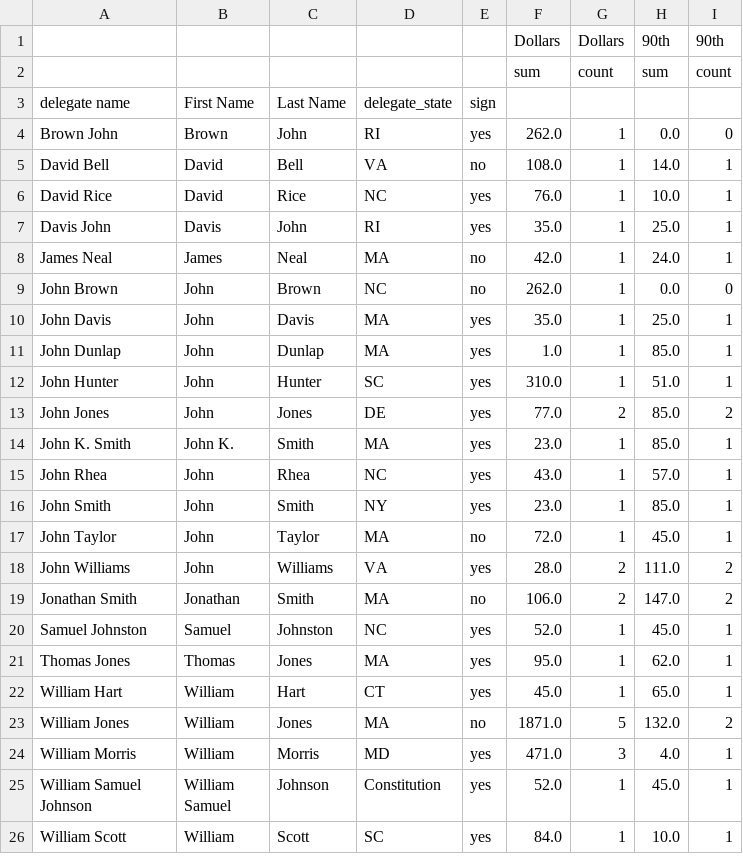
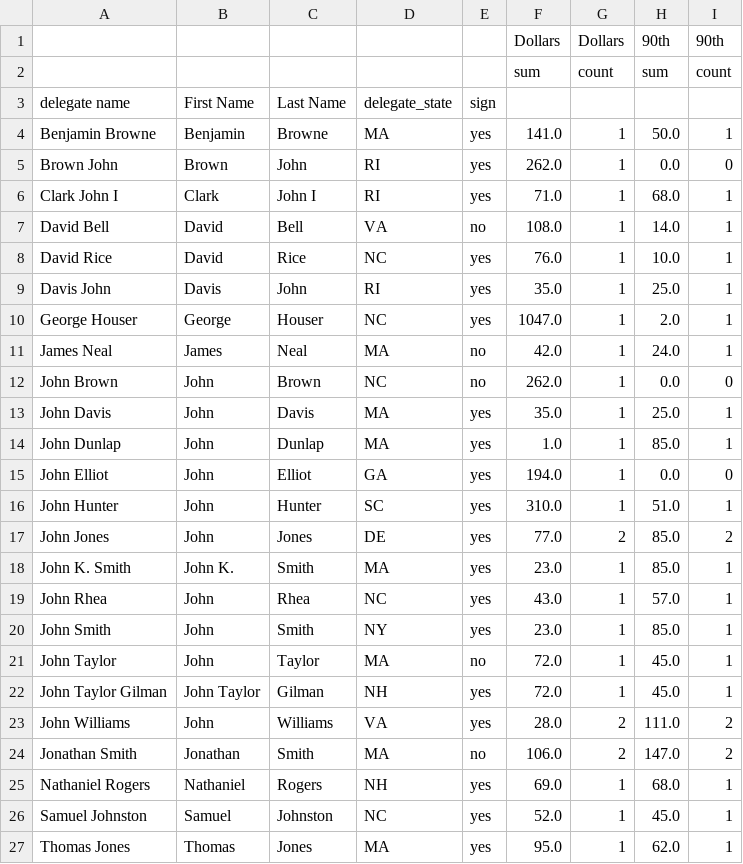
Before and after one commit to davidch2020/SPEOC-pt-1, a CSV file: chris/Producables/Marine_Certificates_Matched.csv, drawn as a sheet; only a part is shown; the shorter side is filled out with more unchanged rows.

```diff
--- a/chris/Producables/Marine_Certificates_Matched.csv
+++ b/chris/Producables/Marine_Certificates_Matched.csv
@@ -3,3 +3,5 @@
 delegate name,First Name,Last Name,delegate_state,sign,,,,
+Benjamin Browne,Benjamin,Browne,MA,yes,141.0,1,50.0,1
 Brown John,Brown,John,RI,yes,262.0,1,0.0,0
+Clark John I,Clark,John I,RI,yes,71.0,1,68.0,1
 David Bell,David,Bell,VA,no,108.0,1,14.0,1
@@ -7,2 +9,3 @@ David Rice,David,Rice,NC,yes,76.0,1,10.0,1
 Davis John,Davis,John,RI,yes,35.0,1,25.0,1
+George Houser,George,Houser,NC,yes,1047.0,1,2.0,1
 James Neal,James,Neal,MA,no,42.0,1,24.0,1
@@ -11,2 +14,3 @@ John Davis,John,Davis,MA,yes,35.0,1,25.0,1
 John Dunlap,John,Dunlap,MA,yes,1.0,1,85.0,1
+John Elliot,John,Elliot,GA,yes,194.0,1,0.0,0
 John Hunter,John,Hunter,SC,yes,310.0,1,51.0,1
@@ -17,4 +21,6 @@ John Smith,John,Smith,NY,yes,23.0,1,85.0,1
 John Taylor,John,Taylor,MA,no,72.0,1,45.0,1
+John Taylor Gilman,John Taylor,Gilman,NH,yes,72.0,1,45.0,1
 John Williams,John,Williams,VA,yes,28.0,2,111.0,2
 Jonathan Smith,Jonathan,Smith,MA,no,106.0,2,147.0,2
+Nathaniel Rogers,Nathaniel,Rogers,NH,yes,69.0,1,68.0,1
 Samuel Johnston,Samuel,Johnston,NC,yes,52.0,1,45.0,1
```
Also changed, not shown: chris/Data/Delegates/cleaned/State_Delegates_cleaned.csv, chris/Producables/Loan_Office_Certificates_Matched.csv, 10 other files.
